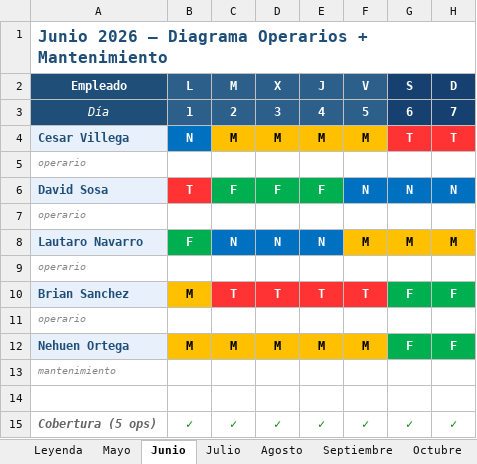
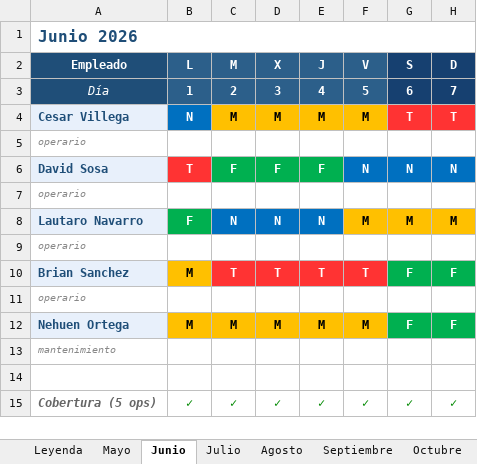
Before and after one commit to ludmilameiners/Diagrama-AB-2026, an Excel workbook: Diagrama_ABE_2026.xlsx, sheet Junio, drawn as a sheet; only a part is shown; values as stored, in another font and other column widths than the file's, no borders; the diff names each change by its address in the sheet, - before the commit and + after, or states it on an @@ line.

```diff
--- a/Diagrama_ABE_2026.xlsx (sheet Junio)
+++ b/Diagrama_ABE_2026.xlsx (sheet Junio)
-A1: Junio 2026 — Diagrama Operarios + Mantenimiento
+A1: Junio 2026
```
Also changed, not shown: sheet Julio, sheet Leyenda, sheet Noviembre, sheet Septiembre, sheet Mayo, sheet Agosto, 2 more sheets, 2 other files.
